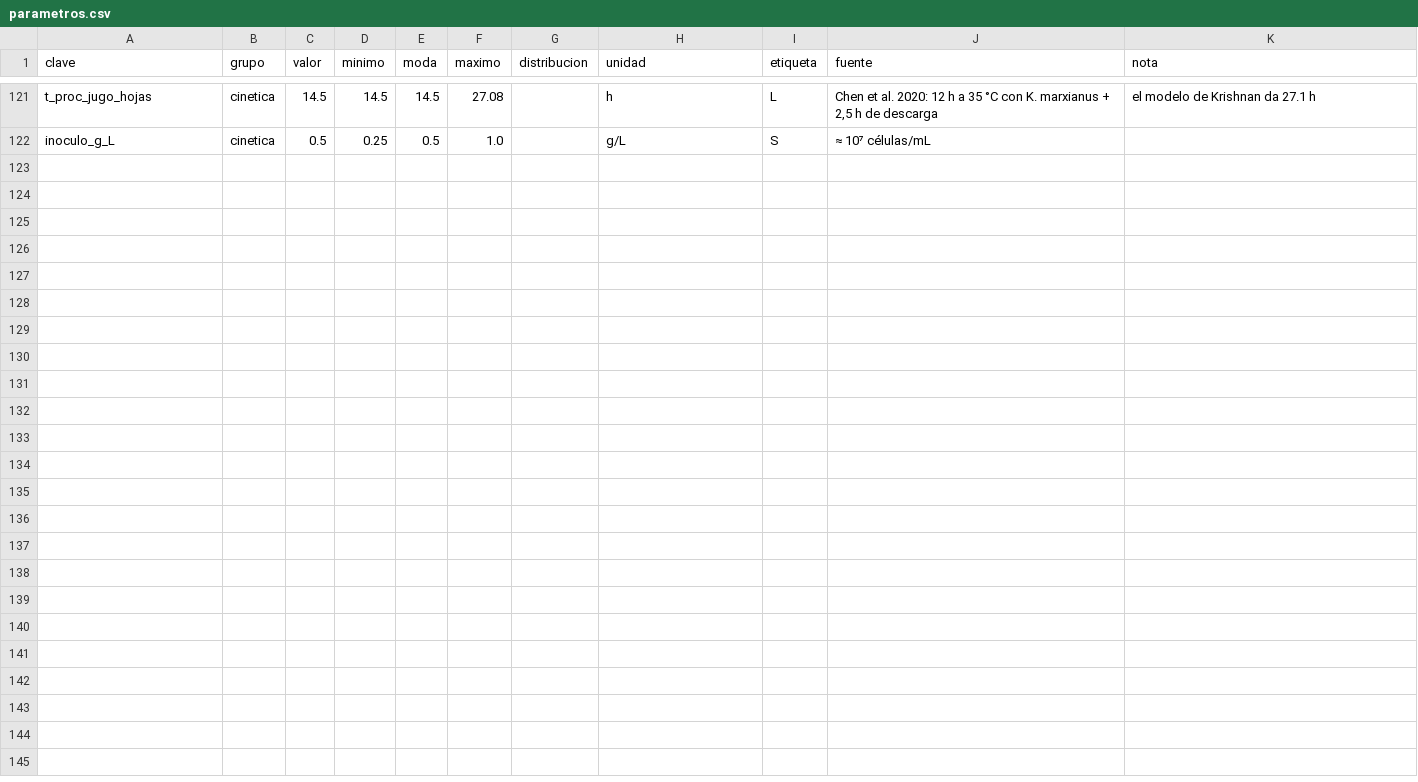
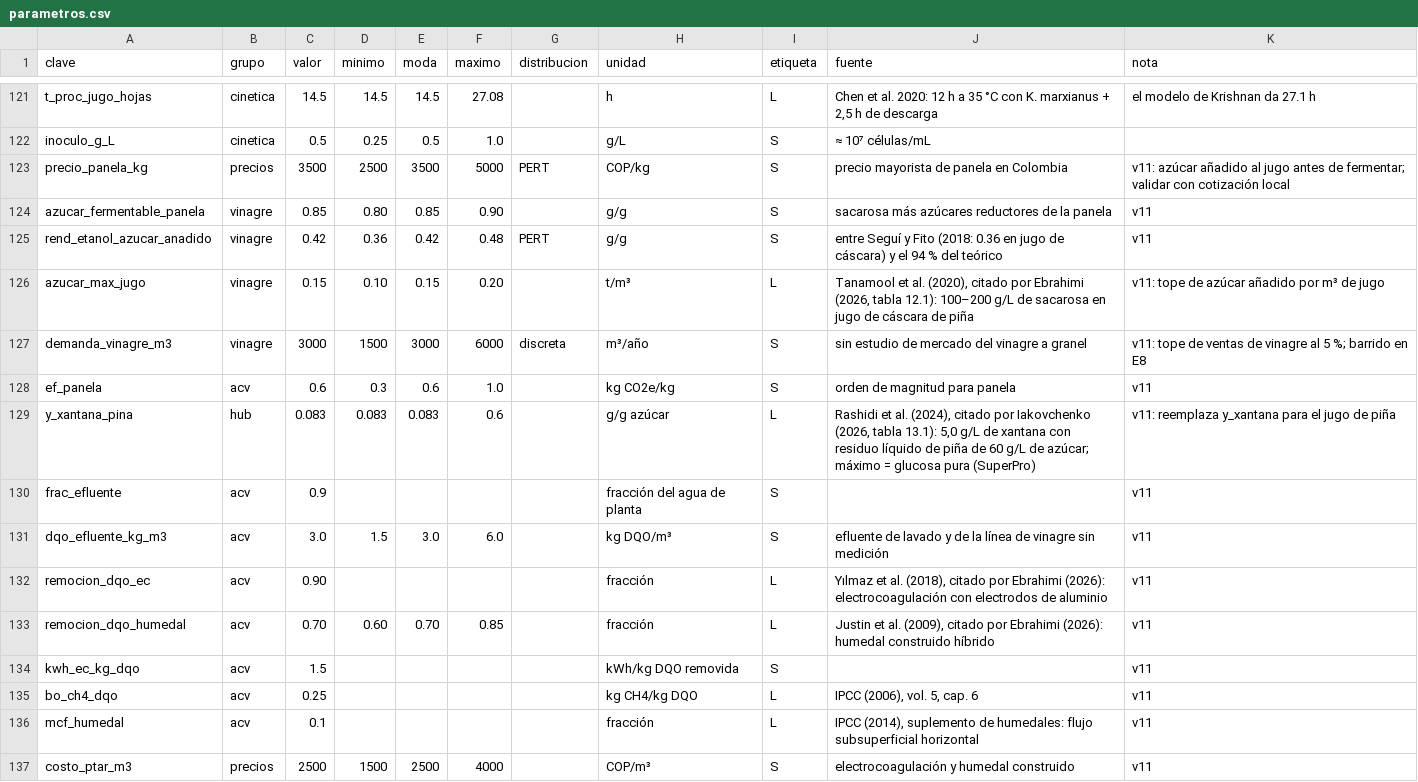
Before and after one commit to juanmurcia-jpg/corsano, a CSV file: modelos_pina/datos/parametros.csv, drawn as a sheet; only a part is shown, gaps mark what is left out.

```diff
--- a/modelos_pina/datos/parametros.csv
+++ b/modelos_pina/datos/parametros.csv
@@ -122 +122,16 @@ t_proc_jugo_hojas,cinetica,14.5,14.5,14.5,27.08,,h,L,"Chen et al. 2020: 12 h a 3
 inoculo_g_L,cinetica,0.5,0.25,0.5,1.0,,g/L,S,≈ 10⁷ células/mL,
+precio_panela_kg,precios,3500,2500,3500,5000,PERT,COP/kg,S,precio mayorista de panela en Colombia,v11: azúcar añadido al jugo antes de fermentar; validar con cotización local
+azucar_fermentable_panela,vinagre,0.85,0.80,0.85,0.90,,g/g,S,sacarosa más azúcares reductores de la panela,v11
+rend_etanol_azucar_anadido,vinagre,0.42,0.36,0.42,0.48,PERT,g/g,S,entre Seguí y Fito (2018: 0.36 en jugo de cáscara) y el 94 % del teórico,v11
+azucar_max_jugo,vinagre,0.15,0.10,0.15,0.20,,t/m³,L,"Tanamool et al. (2020), citado por Ebrahimi (2026, tabla 12.1): 100–200 g/L de sacarosa en jugo de cáscara de piña",v11: tope de azúcar añadido por m³ de jugo
+demanda_vinagre_m3,vinagre,3000,1500,3000,6000,discreta,m³/año,S,sin estudio de mercado del vinagre a granel,v11: tope de ventas de vinagre al 5 %; barrido en E8
+ef_panela,acv,0.6,0.3,0.6,1.0,,kg CO2e/kg,S,orden de magnitud para panela,v11
+y_xantana_pina,hub,0.083,0.083,0.083,0.6,,g/g azúcar,L,"Rashidi et al. (2024), citado por Iakovchenko (2026, tabla 13.1): 5,0 g/L de xantana con residuo líquido de piña de 60 g/L de azúcar; máximo = glucosa pura (SuperPro)",v11: reemplaza y_xantana para el jugo de piña
+frac_efluente,acv,0.9,,,,,fracción del agua de planta,S,,v11
+dqo_efluente_kg_m3,acv,3.0,1.5,3.0,6.0,,kg DQO/m³,S,efluente de lavado y de la línea de vinagre sin medición,v11
+remocion_dqo_ec,acv,0.90,,,,,fracción,L,"Yılmaz et al. (2018), citado por Ebrahimi (2026): electrocoagulación con electrodos de aluminio",v11
+remocion_dqo_humedal,acv,0.70,0.60,0.70,0.85,,fracción,L,"Justin et al. (2009), citado por Ebrahimi (2026): humedal construido híbrido",v11
+kwh_ec_kg_dqo,acv,1.5,,,,,kWh/kg DQO removida,S,,v11
+bo_ch4_dqo,acv,0.25,,,,,kg CH4/kg DQO,L,"IPCC (2006), vol. 5, cap. 6",v11
+mcf_humedal,acv,0.1,,,,,fracción,L,"IPCC (2014), suplemento de humedales: flujo subsuperficial horizontal",v11
+costo_ptar_m3,precios,2500,1500,2500,4000,,COP/m³,S,electrocoagulación y humedal construido,v11
```
Also changed, not shown: 33 other files.
